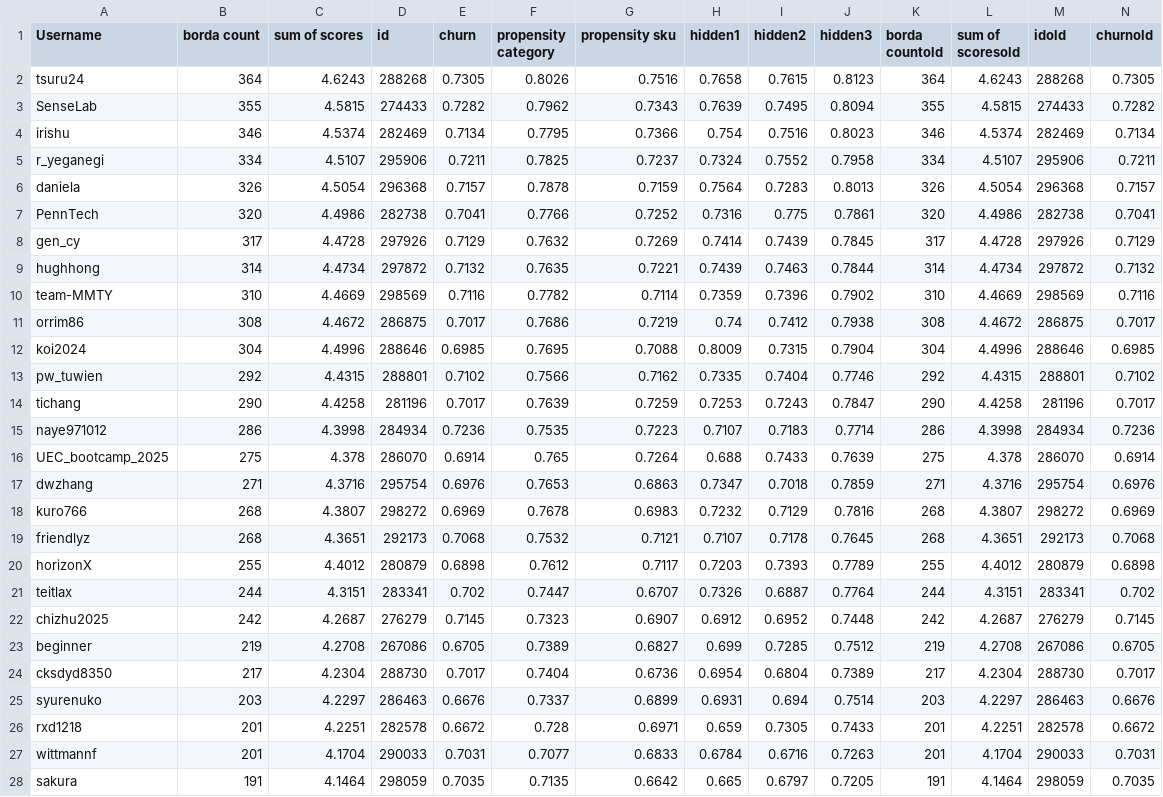
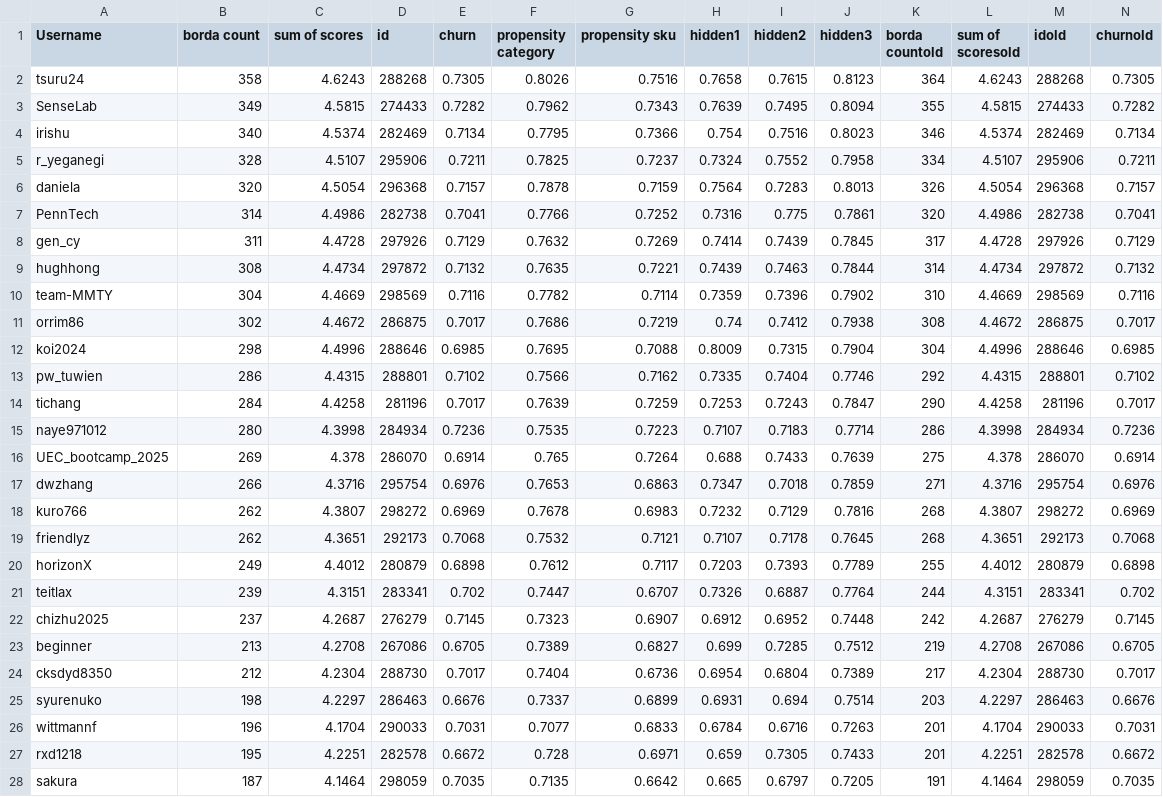
Before and after one commit to WittmannF/meli-challenge-leaderboard, a CSV file: leaderboard/leaderboard_recsys.csv, drawn as a sheet; only a part is shown; removed rows and columns are numbered as before the commit, all else as after; rows hold the shown columns only; the diff covers the shown part only; the diff names each change by its address in the sheet, - before the commit and + after, or states it on an @@ line.

```diff
--- a/leaderboard/leaderboard_recsys.csv
+++ b/leaderboard/leaderboard_recsys.csv
-B2 (borda count): 364
+B2 (borda count): 358
-B3 (borda count): 355
+B3 (borda count): 349
-B4 (borda count): 346
+B4 (borda count): 340
-B5 (borda count): 334
+B5 (borda count): 328
-B6 (borda count): 326
+B6 (borda count): 320
-B7 (borda count): 320
+B7 (borda count): 314
-B8 (borda count): 317
+B8 (borda count): 311
-B9 (borda count): 314
+B9 (borda count): 308
-B10 (borda count): 310
+B10 (borda count): 304
-B11 (borda count): 308
+B11 (borda count): 302
-B12 (borda count): 304
+B12 (borda count): 298
-B13 (borda count): 292
+B13 (borda count): 286
-B14 (borda count): 290
+B14 (borda count): 284
-B15 (borda count): 286
+B15 (borda count): 280
-B16 (borda count): 275
+B16 (borda count): 269
-B17 (borda count): 271
+B17 (borda count): 266
-B18:B19 (borda count): 268
+B18:B19 (borda count): 262
-B20 (borda count): 255
+B20 (borda count): 249
-B21 (borda count): 244
+B21 (borda count): 239
-B22 (borda count): 242
+B22 (borda count): 237
-B23 (borda count): 219
+B23 (borda count): 213
-B24 (borda count): 217
+B24 (borda count): 212
-B25 (borda count): 203
+B25 (borda count): 198
-row 26: rxd1218 | 201 | 4.2251 | 282578 | 0.6672 | 0.728 | 0.6971 | 0.659 | 0.7305 | 0.7433 | 201 | 4.2251 | 282578 | 0.6672
-B26 (borda count): 201
+B26 (borda count): 196
+row 27: rxd1218 | 195 | 4.2251 | 282578 | 0.6672 | 0.728 | 0.6971 | 0.659 | 0.7305 | 0.7433 | 201 | 4.2251 | 282578 | 0.6672
-B28 (borda count): 191
+B28 (borda count): 187
```
Also changed, not shown: 1 added row, 2 removed rows and 28 edited cells elsewhere in this file.
